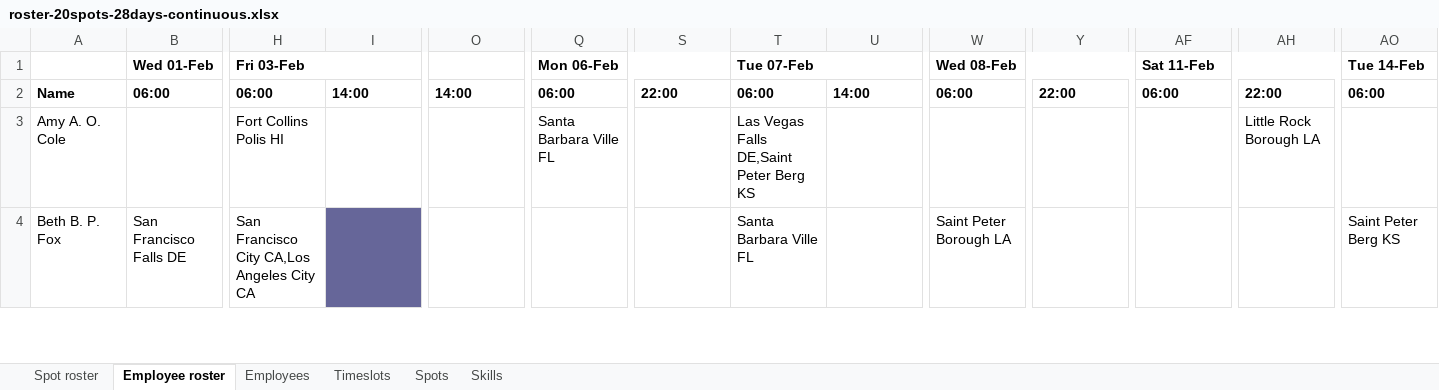
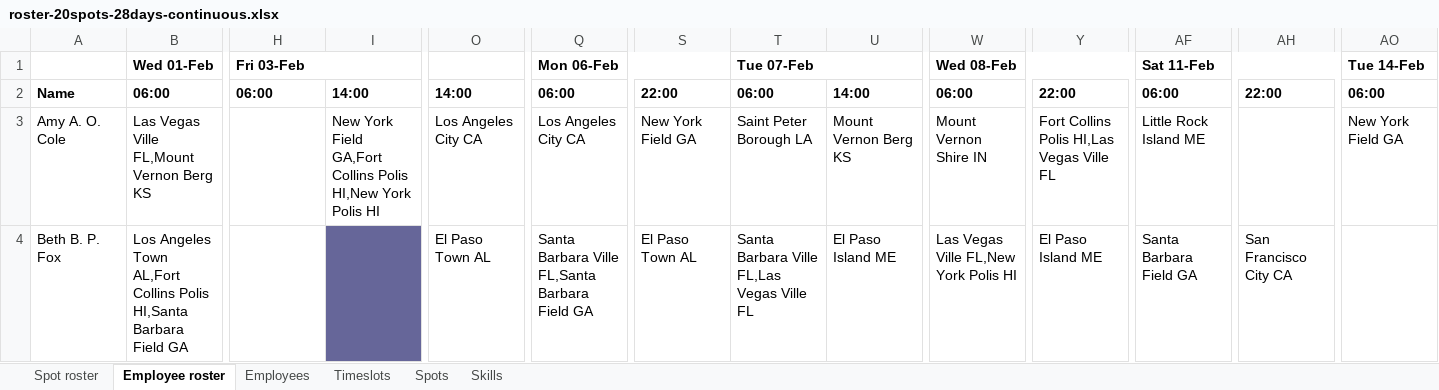
Before and after one commit to kiegroup/optaplanner-training, an Excel workbook: optaplanner-training-lab902-solution/data/workerrostering/import/roster-20spots-28days-continuous.xlsx, sheet Employee roster, drawn as a sheet; only a part is shown, gaps mark what is left out; values as stored, in another font and other column widths than the file's, no borders; the diff covers the shown part only; the diff names each change by its address in the sheet, - before the commit and + after, or states it on an @@ line.

```diff
--- a/optaplanner-training-lab902-solution/data/workerrostering/import/roster-20spots-28days-continuous.xlsx (sheet Employee roster)
+++ b/optaplanner-training-lab902-solution/data/workerrostering/import/roster-20spots-28days-continuous.xlsx (sheet Employee roster)
-B3 (Wed 01-Feb): (empty)
+B3 (Wed 01-Feb): Las Vegas Ville FL,Mount Vernon Berg KS
-H3 (Fri 03-Feb): Fort Collins Polis HI
+H3 (Fri 03-Feb): (empty)
-I3: (empty)
+I3: New York Field GA,Fort Collins Polis HI,New York Polis HI
-O3: (empty)
+O3: Los Angeles City CA
-Q3 (Mon 06-Feb): Santa Barbara Ville FL
+Q3 (Mon 06-Feb): Los Angeles City CA
-S3: (empty)
+S3: New York Field GA
-T3 (Tue 07-Feb): Las Vegas Falls DE,Saint Peter Berg KS
+T3 (Tue 07-Feb): Saint Peter Borough LA
-U3: (empty)
+U3: Mount Vernon Berg KS
-W3 (Wed 08-Feb): (empty)
+W3 (Wed 08-Feb): Mount Vernon Shire IN
-Y3: (empty)
+Y3: Fort Collins Polis HI,Las Vegas Ville FL
-AF3 (Sat 11-Feb): (empty)
+AF3 (Sat 11-Feb): Little Rock Island ME
-AH3: Little Rock Borough LA
+AH3: (empty)
-AO3 (Tue 14-Feb): (empty)
+AO3 (Tue 14-Feb): New York Field GA
-B4 (Wed 01-Feb): San Francisco Falls DE
+B4 (Wed 01-Feb): Los Angeles Town AL,Fort Collins Polis HI,Santa Barbara Field GA
-H4 (Fri 03-Feb): San Francisco City CA,Los Angeles City CA
+H4 (Fri 03-Feb): (empty)
-O4: (empty)
+O4: El Paso Town AL
-Q4 (Mon 06-Feb): (empty)
+Q4 (Mon 06-Feb): Santa Barbara Ville FL,Santa Barbara Field GA
-S4: (empty)
+S4: El Paso Town AL
-T4 (Tue 07-Feb): Santa Barbara Ville FL
+T4 (Tue 07-Feb): Santa Barbara Ville FL,Las Vegas Ville FL
-U4: (empty)
+U4: El Paso Island ME
-W4 (Wed 08-Feb): Saint Peter Borough LA
+W4 (Wed 08-Feb): Las Vegas Ville FL,New York Polis HI
-Y4: (empty)
+Y4: El Paso Island ME
-AF4 (Sat 11-Feb): (empty)
+AF4 (Sat 11-Feb): Santa Barbara Field GA
-AH4: (empty)
+AH4: San Francisco City CA
-AO4 (Tue 14-Feb): Saint Peter Berg KS
+AO4 (Tue 14-Feb): (empty)
```
Also changed, not shown: 1 added row, 59 removed rows and 526 edited cells elsewhere in this sheet, sheet Spot roster, sheet Employees, optaplanner-training-lab902-solution/data/workerrostering/import/roster-20spots-28days.xlsx, optaplanner-training-lab902-solution/data/workerrostering/import/roster-40spots-56days-continuous.xlsx, 9 other files.
